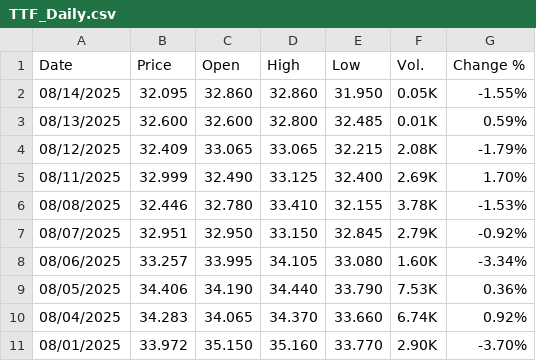
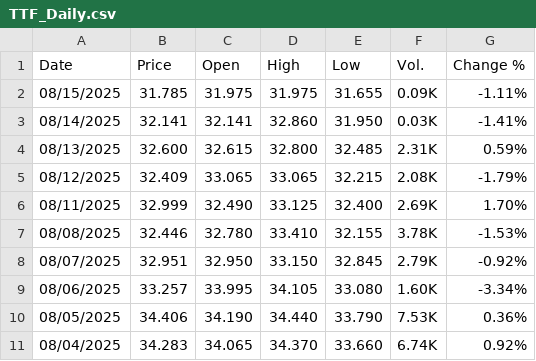
Before and after one commit to rileyhaas25/nat_gas_dashboard, a CSV file: TTF_Daily.csv, drawn as a sheet; only a part is shown; the shorter side is filled out with more unchanged rows.

Commit message:
update prices

```diff
--- a/TTF_Daily.csv
+++ b/TTF_Daily.csv
@@ -1,4 +1,5 @@
 "Date","Price","Open","High","Low","Vol.","Change %"
-"08/14/2025","32.095","32.860","32.860","31.950","0.05K","-1.55%"
-"08/13/2025","32.600","32.600","32.800","32.485","0.01K","0.59%"
+"08/15/2025","31.785","31.975","31.975","31.655","0.09K","-1.11%"
+"08/14/2025","32.141","32.141","32.860","31.950","0.03K","-1.41%"
+"08/13/2025","32.600","32.615","32.800","32.485","2.31K","0.59%"
 "08/12/2025","32.409","33.065","33.065","32.215","2.08K","-1.79%"
```
Also changed, not shown: HenryHub_Daily.csv, JKM_Daily.csv.
